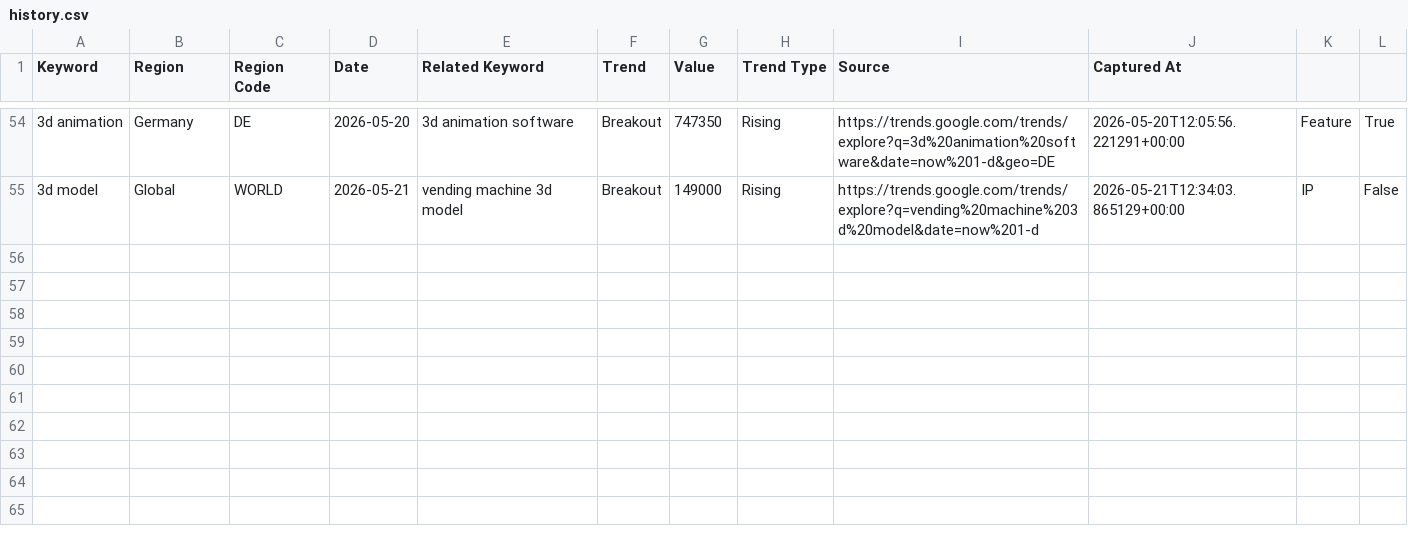
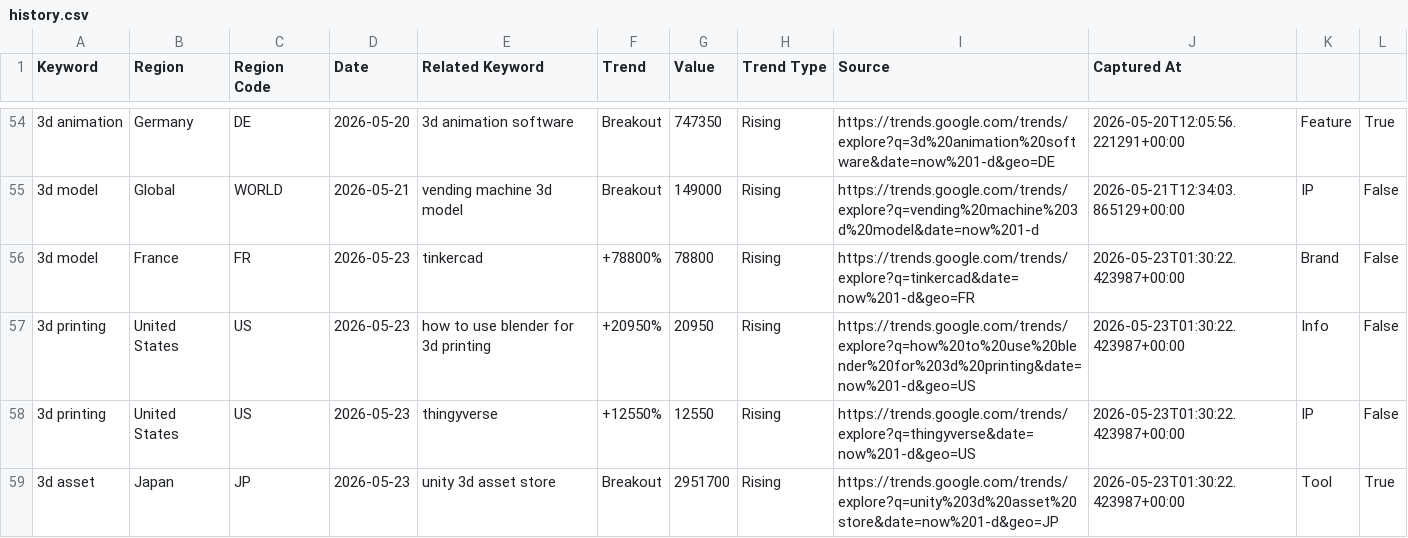
Before and after one commit to yubingchen-sandy/seo-tool, a CSV file: data/history.csv, drawn as a sheet; only a part is shown, gaps mark what is left out; the diff names each change by its address in the sheet, - before the commit and + after, or states it on an @@ line.

```diff
--- a/data/history.csv
+++ b/data/history.csv
+row 56: 3d model | France | FR | 2026-05-23 | tinkercad | +78800% | 78800 | Rising | https://trends.google.com/trends/explore?q=tinkercad&date=now%201-d&geo=FR | 2026-05-23T01:30:22.423987+00:00 | Brand | False
+row 57: 3d printing | United States | US | 2026-05-23 | how to use blender for 3d printing | +20950% | 20950 | Rising | https://trends.google.com/trends/explore?q=how%20to%20use%20blender%20for%203d%20printing&date=now%201-d&geo=US | 2026-05-23T01:30:22.423987+00:00 | Info | False
+row 58: 3d printing | United States | US | 2026-05-23 | thingyverse | +12550% | 12550 | Rising | https://trends.google.com/trends/explore?q=thingyverse&date=now%201-d&geo=US | 2026-05-23T01:30:22.423987+00:00 | IP | False
+row 59: 3d asset | Japan | JP | 2026-05-23 | unity 3d asset store | Breakout | 2951700 | Rising | https://trends.google.com/trends/explore?q=unity%203d%20asset%20store&date=now%201-d&geo=JP | 2026-05-23T01:30:22.423987+00:00 | Tool | True
```
Also changed, not shown: 3 other files.
